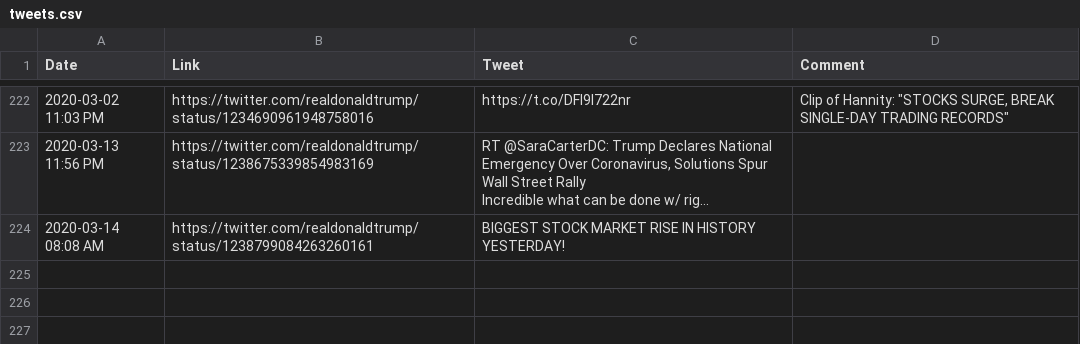
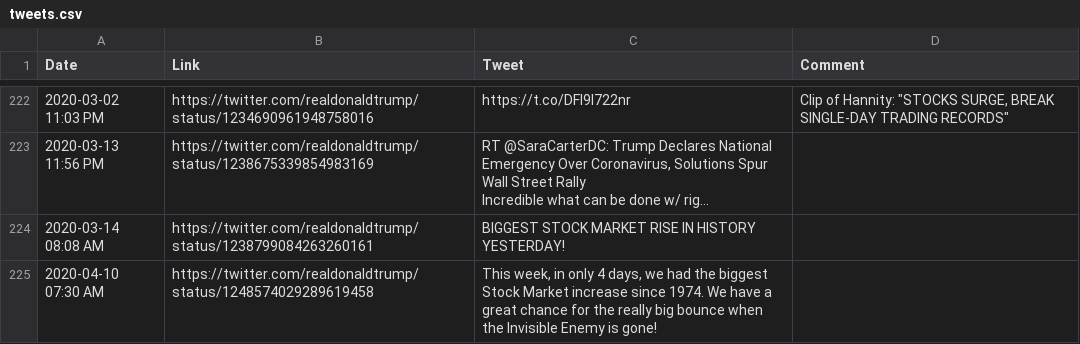
Before and after one commit to mvaneerde/blog, a CSV file: dow-jones-by-president/tweets.csv, drawn as a sheet; only a part is shown, gaps mark what is left out; the diff names each change by its address in the sheet, - before the commit and + after, or states it on an @@ line.

Commit message:
Refresh tweets

```diff
--- a/dow-jones-by-president/tweets.csv
+++ b/dow-jones-by-president/tweets.csv
+row 225: 2020-04-10 07:30 AM | https://twitter.com/realdonaldtrump/status/1248574029289619458 | This week, in only 4 days, we had the biggest Stock Market increase since 1974. We have a great chance for the really big bounce when the Invisible Enemy is gone!
```
Also changed, not shown: 1 other file.
